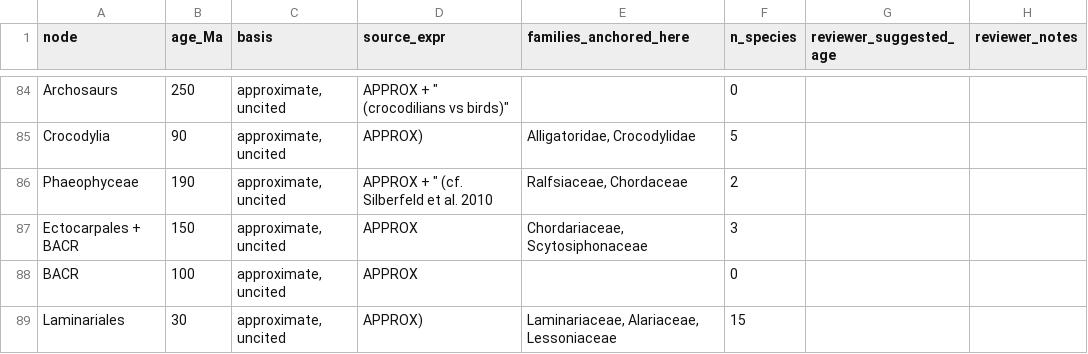
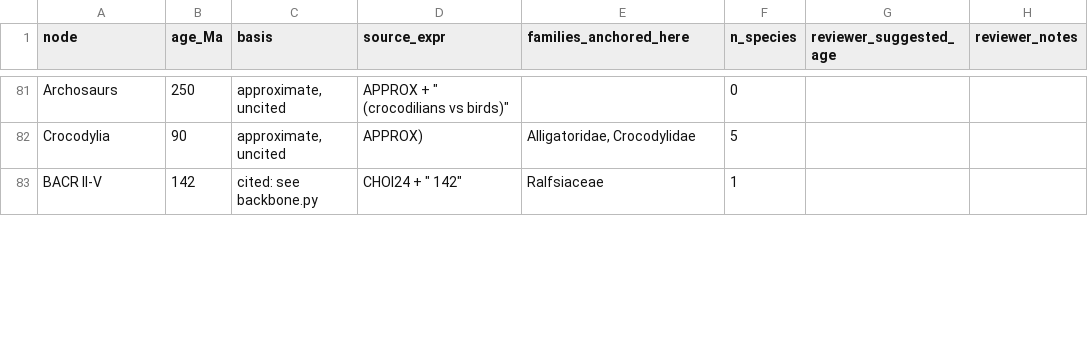
Before and after one commit to mjhickerson/phyloplate, a CSV file: curation/node_review_open.csv, drawn as a sheet; only a part is shown, gaps mark what is left out; removed rows and columns are numbered as before the commit, all else as after; the diff covers the shown part only; the diff names each change by its address in the sheet, - before the commit and + after, or states it on an @@ line.

Commit message:
Open tree v0.7: seaweed skeleton from Choi 2024, Yang 2016, Del Cortona 2020

```diff
--- a/curation/node_review_open.csv
+++ b/curation/node_review_open.csv
-row 86: Phaeophyceae | 190 | approximate, uncited | APPROX + " (cf. Silberfeld et al. 2010 | Ralfsiaceae, Chordaceae | 2
-row 87: Ectocarpales + BACR | 150 | approximate, uncited | APPROX | Chordariaceae, Scytosiphonaceae | 3
-row 88: BACR | 100 | approximate, uncited | APPROX |  | 0
-row 89: Laminariales | 30 | approximate, uncited | APPROX) | Laminariaceae, Alariaceae, Lessoniaceae | 15
+row 83: BACR II-V | 142 | cited: see backbone.py | CHOI24 + " 142" | Ralfsiaceae | 1
```
Also changed, not shown: 5 added rows, 4 removed rows, 1 moved row and 17 edited cells elsewhere in this file, tree/taxa.csv, 8 other files.
